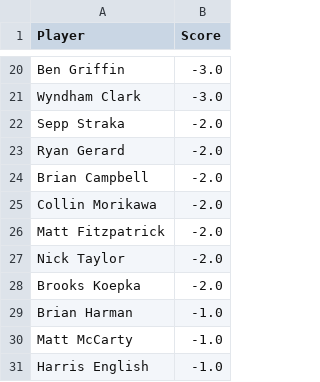
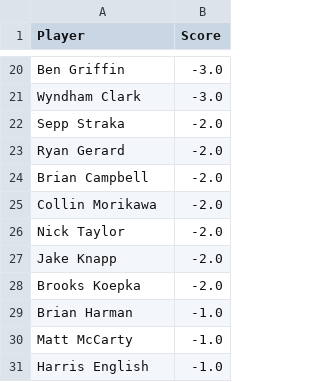
Before and after one commit to jaredbuck1994/Masters, a CSV file: scores.csv, drawn as a sheet; only a part is shown, gaps mark what is left out; removed rows and columns are numbered as before the commit, all else as after; the diff covers the shown part only; the diff names each change by its address in the sheet, - before the commit and + after, or states it on an @@ line.

```diff
--- a/scores.csv
+++ b/scores.csv
-row 26: Matt Fitzpatrick | -2.0
+row 27: Jake Knapp | -2.0
```
Also changed, not shown: 5 added rows, 5 removed rows, 1 moved row and 1 edited cell elsewhere in this file.
